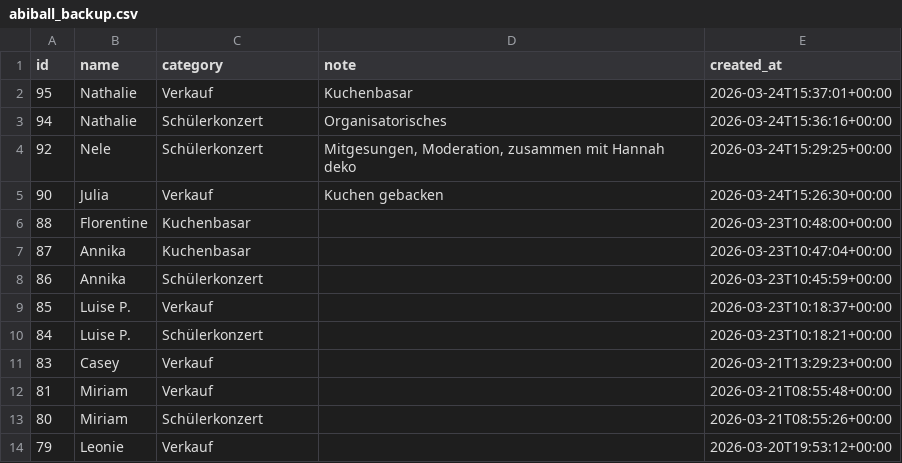
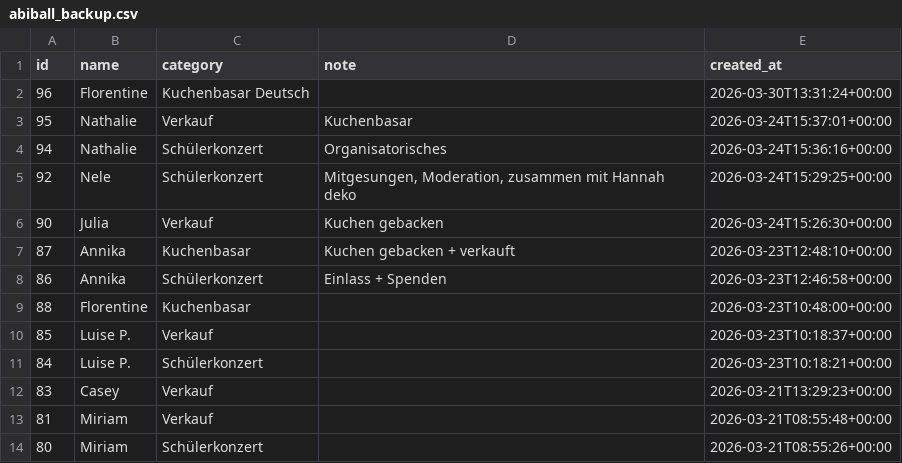
Before and after one commit to Abiball/orga, a CSV file: backup/abiball_backup.csv, drawn as a sheet; only a part is shown; the shorter side is filled out with more unchanged rows.

```diff
--- a/backup/abiball_backup.csv
+++ b/backup/abiball_backup.csv
@@ -1,2 +1,3 @@
 id;name;category;note;created_at
+96;Florentine;Kuchenbasar Deutsch;;2026-03-30T13:31:24+00:00
 95;Nathalie;Verkauf;Kuchenbasar;2026-03-24T15:37:01+00:00
@@ -5,5 +6,5 @@
 90;Julia;Verkauf;Kuchen gebacken;2026-03-24T15:26:30+00:00
+87;Annika;Kuchenbasar;Kuchen gebacken + verkauft;2026-03-23T12:48:10+00:00
+86;Annika;Schülerkonzert;Einlass + Spenden;2026-03-23T12:46:58+00:00
 88;Florentine;Kuchenbasar;;2026-03-23T10:48:00+00:00
-87;Annika;Kuchenbasar;;2026-03-23T10:47:04+00:00
-86;Annika;Schülerkonzert;;2026-03-23T10:45:59+00:00
 85;Luise P.;Verkauf;;2026-03-23T10:18:37+00:00
```
